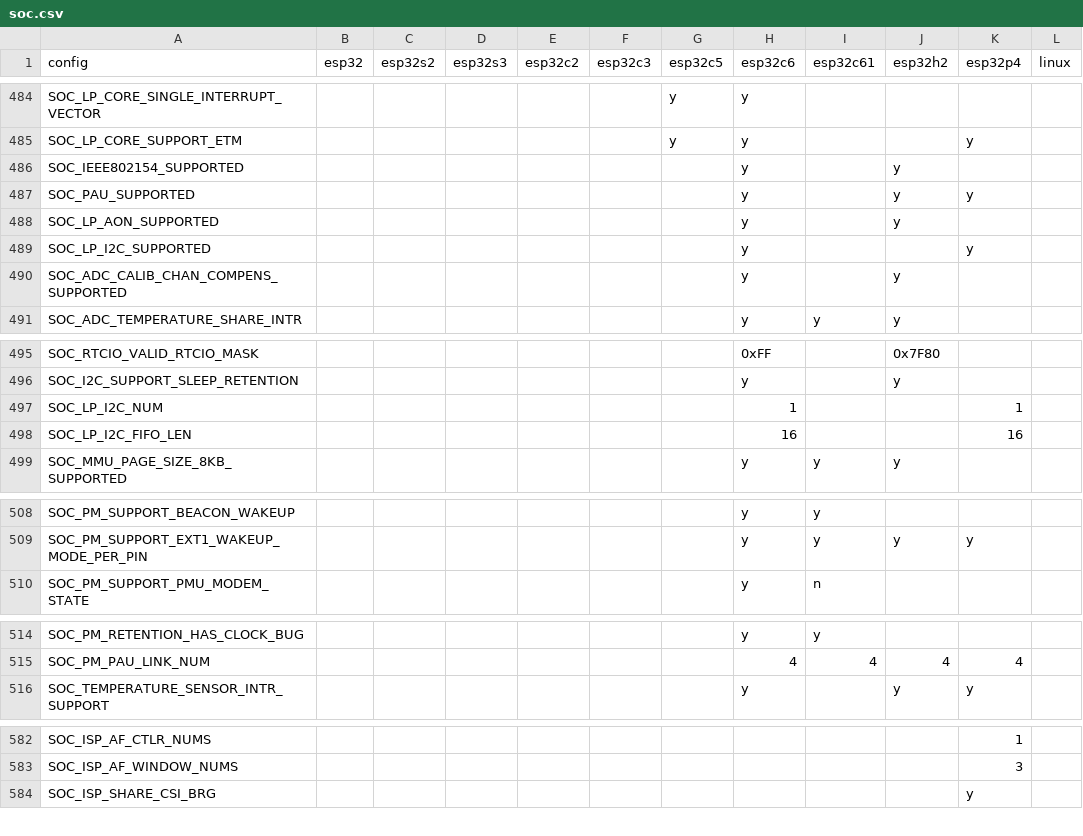
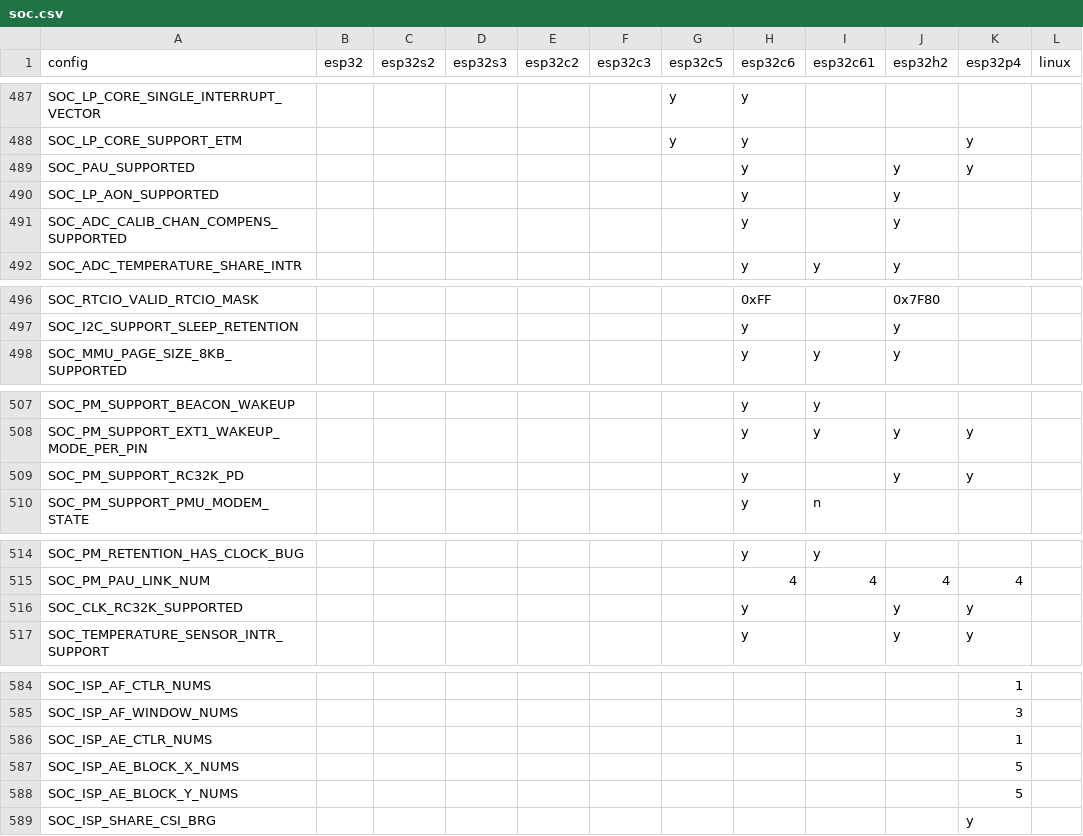
Before and after one commit to tanakamasayuki/ESP-IDF-SoC-Check, a CSV file: soc.csv, drawn as a sheet; only a part is shown, gaps mark what is left out; the diff covers the shown part only.

```diff
--- a/soc.csv
+++ b/soc.csv
@@ -485,6 +488,4 @@ SOC_LP_CORE_SINGLE_INTERRUPT_VECTOR						y	y
 SOC_LP_CORE_SUPPORT_ETM						y	y			y		
-SOC_IEEE802154_SUPPORTED							y		y			
 SOC_PAU_SUPPORTED							y		y	y		
 SOC_LP_AON_SUPPORTED							y		y			
-SOC_LP_I2C_SUPPORTED							y			y		
 SOC_ADC_CALIB_CHAN_COMPENS_SUPPORTED							y		y			
@@ -496,4 +497,2 @@ SOC_RTCIO_VALID_RTCIO_MASK							0xFF		0x7F80
 SOC_I2C_SUPPORT_SLEEP_RETENTION							y		y			
-SOC_LP_I2C_NUM							1			1		
-SOC_LP_I2C_FIFO_LEN							16			16		
 SOC_MMU_PAGE_SIZE_8KB_SUPPORTED							y	y	y			
@@ -509,2 +508,3 @@ SOC_PM_SUPPORT_BEACON_WAKEUP							y	y
 SOC_PM_SUPPORT_EXT1_WAKEUP_MODE_PER_PIN							y	y	y	y		
+SOC_PM_SUPPORT_RC32K_PD							y		y	y		
 SOC_PM_SUPPORT_PMU_MODEM_STATE							y	n				
@@ -515,2 +515,3 @@ SOC_PM_RETENTION_HAS_CLOCK_BUG							y	y
 SOC_PM_PAU_LINK_NUM							4	4	4	4		
+SOC_CLK_RC32K_SUPPORTED							y		y	y		
 SOC_TEMPERATURE_SENSOR_INTR_SUPPORT							y		y	y		
@@ -583,2 +585,5 @@ SOC_ISP_AF_CTLR_NUMS										1
 SOC_ISP_AF_WINDOW_NUMS										3		
+SOC_ISP_AE_CTLR_NUMS										1		
+SOC_ISP_AE_BLOCK_X_NUMS										5		
+SOC_ISP_AE_BLOCK_Y_NUMS										5		
 SOC_ISP_SHARE_CSI_BRG										y		
```
Also changed, not shown: 7 added rows, 3 removed rows and 6 edited cells elsewhere in this file, 1 other file.
